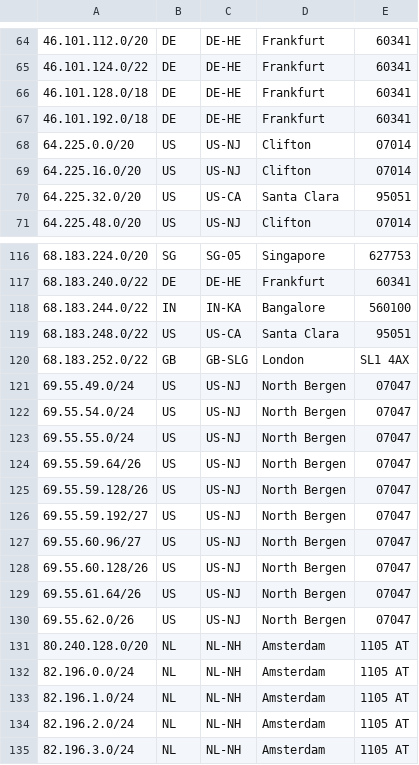
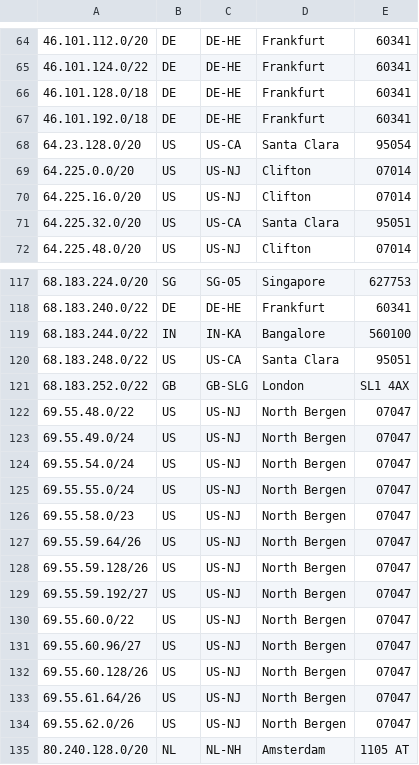
Before and after one commit to femueller/cloud-ip-ranges, a CSV file: digitalocean.csv, drawn as a sheet; only a part is shown, gaps mark what is left out; the shorter side is filled out with more unchanged rows; the diff names each change by its address in the sheet, - before the commit and + after, or states it on an @@ line.

Commit message:
Commit: 2023-11-22-16:00:15

```diff
--- a/digitalocean.csv
+++ b/digitalocean.csv
+row 68: 64.23.128.0/20 | US | US-CA | Santa Clara | 95054
+row 122: 69.55.48.0/22 | US | US-NJ | North Bergen | 07047
+row 126: 69.55.58.0/23 | US | US-NJ | North Bergen | 07047
+row 130: 69.55.60.0/22 | US | US-NJ | North Bergen | 07047
```
